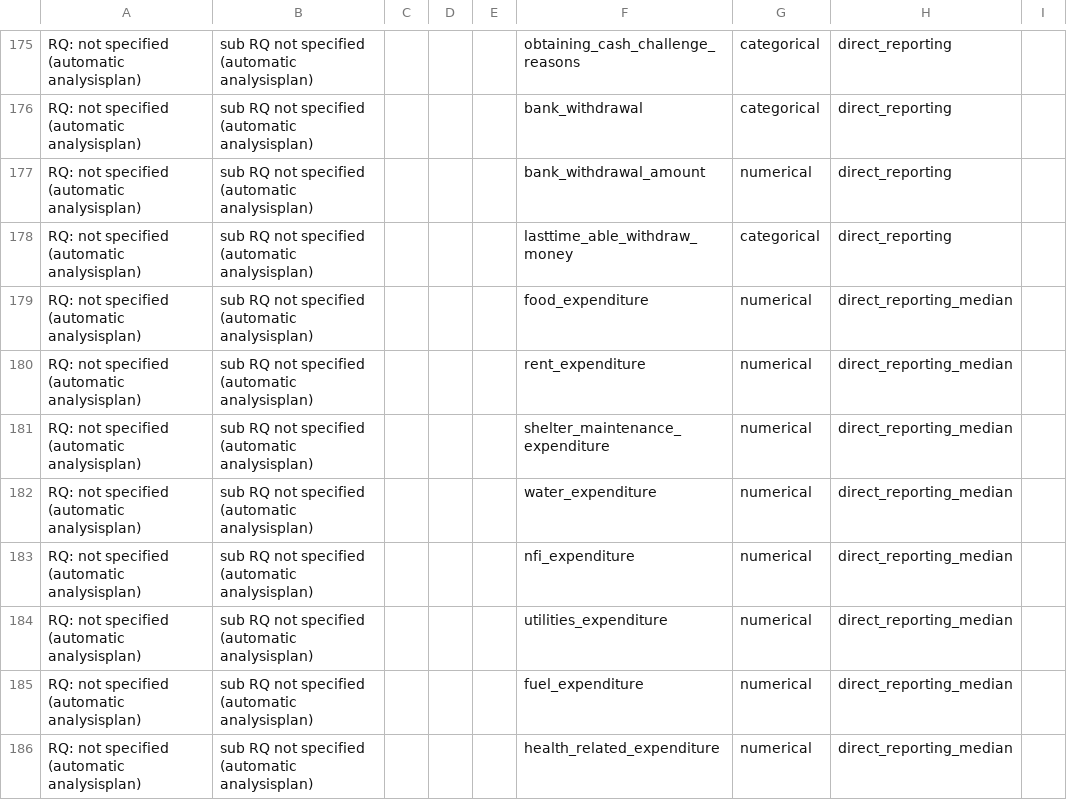
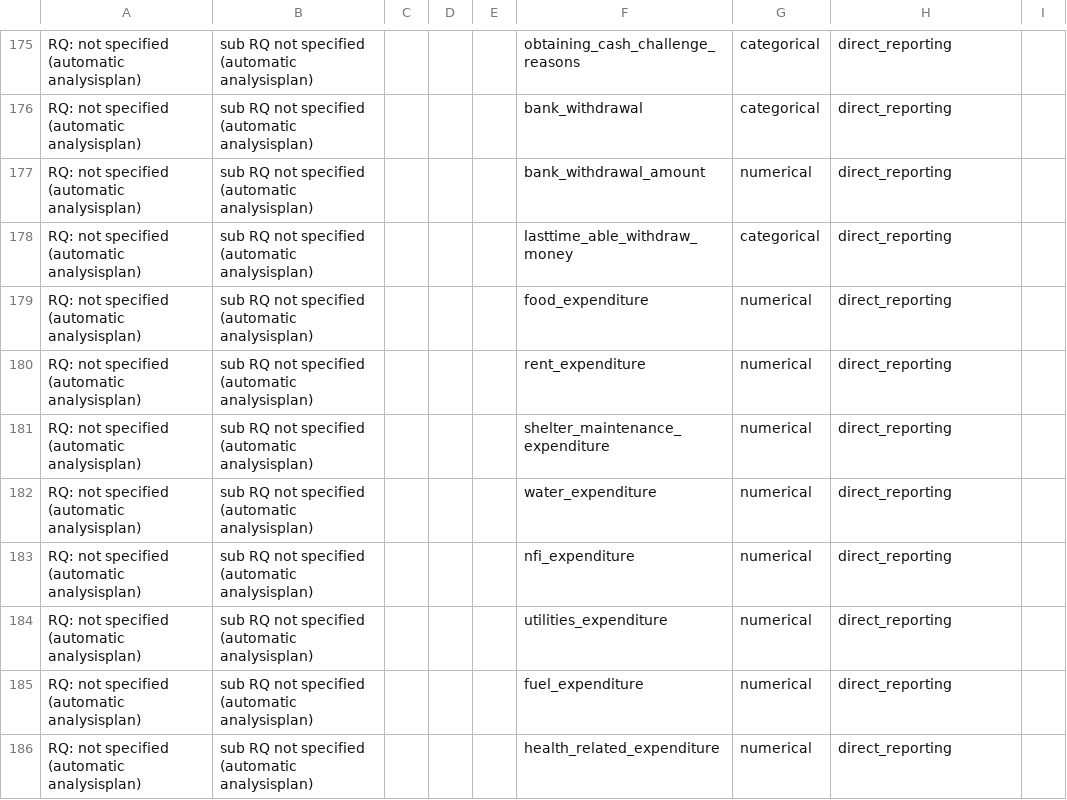
Before and after one commit to hedibmustapha/lby_msna2019, a CSV file: input/analysisplan_overall_independent.var.csv, drawn as a sheet; only a part is shown, gaps mark what is left out; the diff covers the shown part only.

```diff
--- a/input/analysisplan_overall_independent.var.csv
+++ b/input/analysisplan_overall_independent.var.csv
@@ -178,9 +178,9 @@ RQ: not specified (automatic analysisplan),sub RQ not specified (automatic analy
 RQ: not specified (automatic analysisplan),sub RQ not specified (automatic analysisplan),,,,lasttime_able_withdraw_money,categorical,direct_reporting,
-RQ: not specified (automatic analysisplan),sub RQ not specified (automatic analysisplan),,,,food_expenditure,numerical,direct_reporting_median,
-RQ: not specified (automatic analysisplan),sub RQ not specified (automatic analysisplan),,,,rent_expenditure,numerical,direct_reporting_median,
-RQ: not specified (automatic analysisplan),sub RQ not specified (automatic analysisplan),,,,shelter_maintenance_expenditure,numerical,direct_reporting_median,
-RQ: not specified (automatic analysisplan),sub RQ not specified (automatic analysisplan),,,,water_expenditure,numerical,direct_reporting_median,
-RQ: not specified (automatic analysisplan),sub RQ not specified (automatic analysisplan),,,,nfi_expenditure,numerical,direct_reporting_median,
-RQ: not specified (automatic analysisplan),sub RQ not specified (automatic analysisplan),,,,utilities_expenditure,numerical,direct_reporting_median,
-RQ: not specified (automatic analysisplan),sub RQ not specified (automatic analysisplan),,,,fuel_expenditure,numerical,direct_reporting_median,
-RQ: not specified (automatic analysisplan),sub RQ not specified (automatic analysisplan),,,,health_related_expenditure,numerical,direct_reporting_median,
+RQ: not specified (automatic analysisplan),sub RQ not specified (automatic analysisplan),,,,food_expenditure,numerical,direct_reporting,
+RQ: not specified (automatic analysisplan),sub RQ not specified (automatic analysisplan),,,,rent_expenditure,numerical,direct_reporting,
+RQ: not specified (automatic analysisplan),sub RQ not specified (automatic analysisplan),,,,shelter_maintenance_expenditure,numerical,direct_reporting,
+RQ: not specified (automatic analysisplan),sub RQ not specified (automatic analysisplan),,,,water_expenditure,numerical,direct_reporting,
+RQ: not specified (automatic analysisplan),sub RQ not specified (automatic analysisplan),,,,nfi_expenditure,numerical,direct_reporting,
+RQ: not specified (automatic analysisplan),sub RQ not specified (automatic analysisplan),,,,utilities_expenditure,numerical,direct_reporting,
+RQ: not specified (automatic analysisplan),sub RQ not specified (automatic analysisplan),,,,fuel_expenditure,numerical,direct_reporting,
+RQ: not specified (automatic analysisplan),sub RQ not specified (automatic analysisplan),,,,health_related_expenditure,numerical,direct_reporting,
```
Also changed, not shown: 42 edited cells elsewhere in this file, output/check_input.csv, 55 other files.
